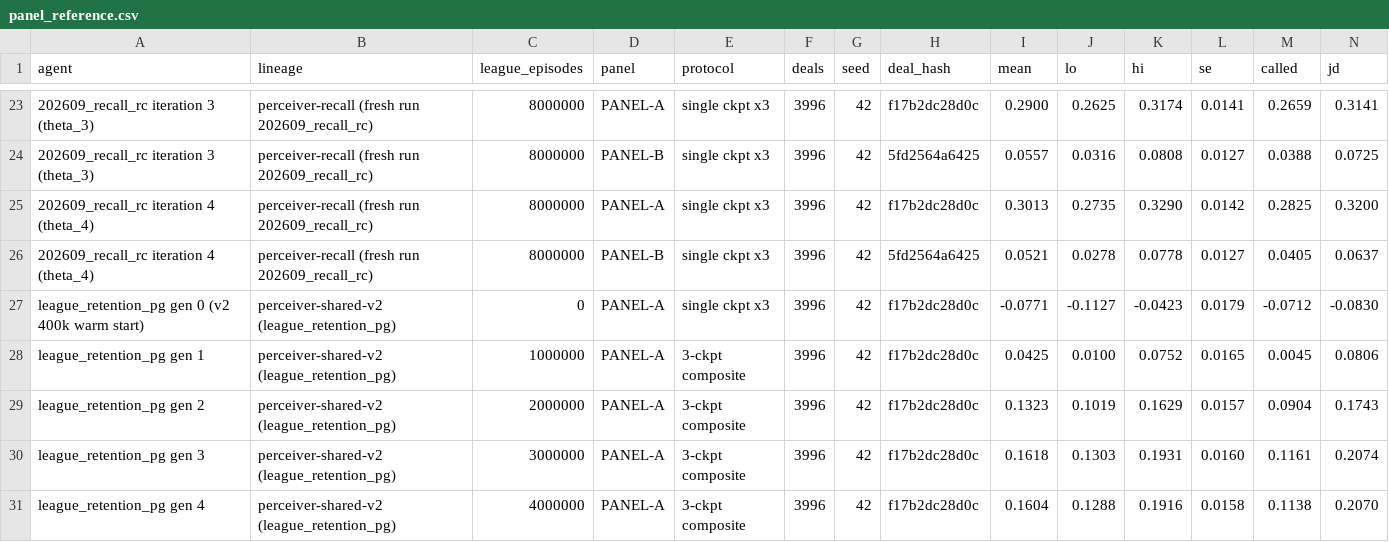
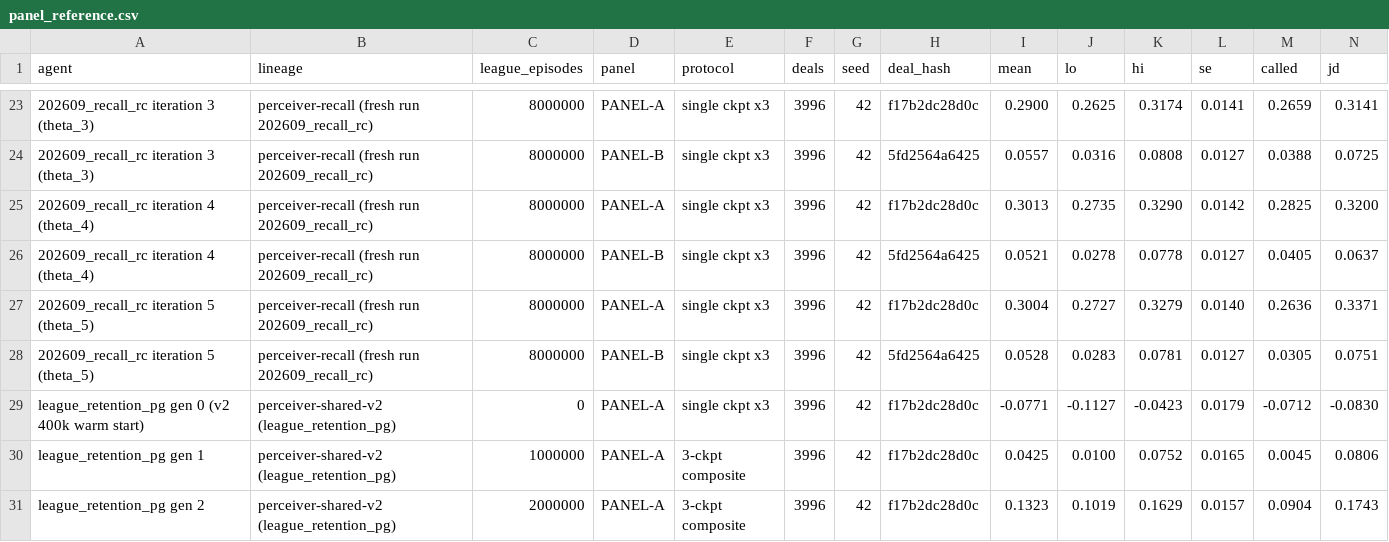
Before and after one commit to adamanthil/sheepsheadai, a CSV file: notebooks/panel_reference.csv, drawn as a sheet; only a part is shown, gaps mark what is left out; the shorter side is filled out with more unchanged rows; rows hold the shown columns only; the diff names each change by its address in the sheet, - before the commit and + after, or states it on an @@ line.

```diff
--- a/notebooks/panel_reference.csv
+++ b/notebooks/panel_reference.csv
+row 27: 202609_recall_rc iteration 5 (theta_5) | perceiver-recall (fresh run 202609_recall_rc) | 8000000 | PANEL-A | single ckpt x3 | 3996 | 42 | f17b2dc28d0c | 0.3004 | 0.2727 | 0.3279 | 0.0140 | 0.2636 | 0.3371
+row 28: 202609_recall_rc iteration 5 (theta_5) | perceiver-recall (fresh run 202609_recall_rc) | 8000000 | PANEL-B | single ckpt x3 | 3996 | 42 | 5fd2564a6425 | 0.0528 | 0.0283 | 0.0781 | 0.0127 | 0.0305 | 0.0751
```
Also changed, not shown: 2 other files.
